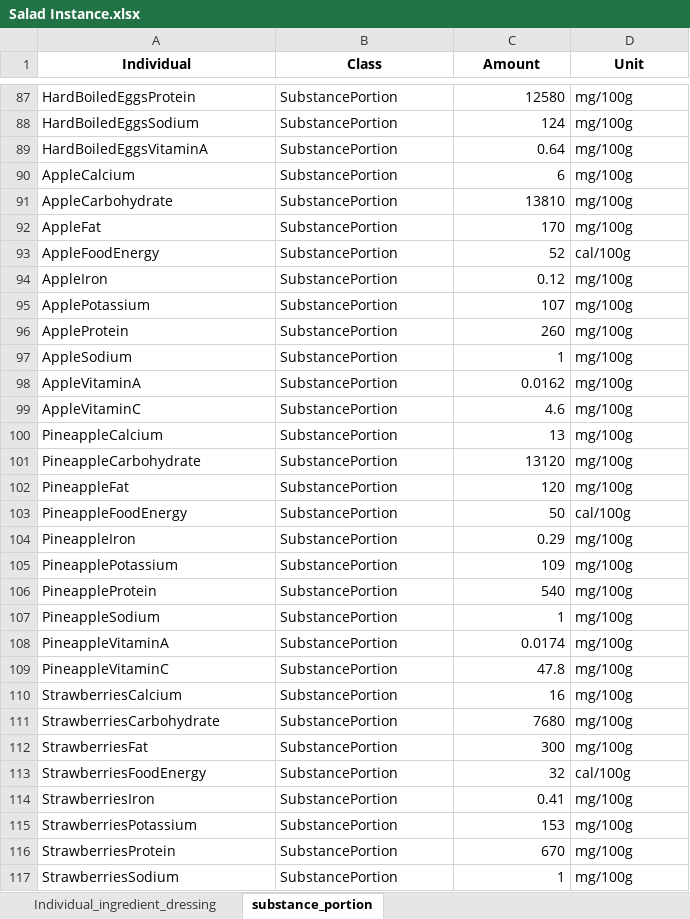
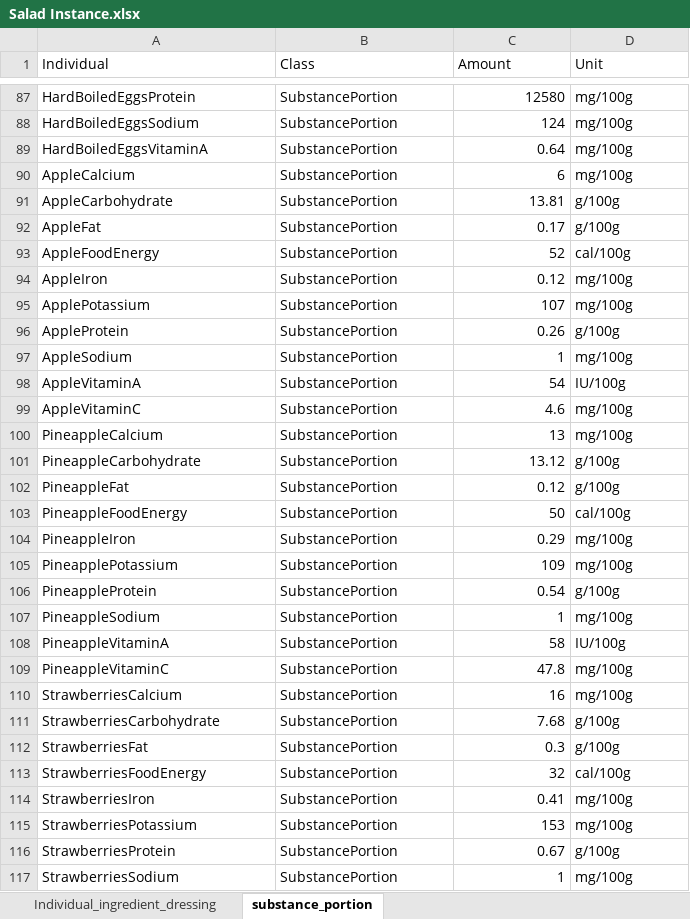
Before and after one commit to Tezigudo/SaladBarOntology, an Excel workbook: data/Salad Instance.xlsx, sheet substance_portion, drawn as a sheet; only a part is shown, gaps mark what is left out; values as stored, in another font and other column widths than the file's, no borders; charts and pictures not drawn; the diff covers the shown part only; the diff names each change by its address in the sheet, - before the commit and + after, or states it on an @@ line.

```diff
--- a/data/Salad Instance.xlsx (sheet substance_portion)
+++ b/data/Salad Instance.xlsx (sheet substance_portion)
@@ A1:D1 bold: on → off, alignment: center → left @@
-C91 (Amount): 13810
+C91 (Amount): 13.81
-D91:D92 (Unit): mg/100g
+D91:D92 (Unit): g/100g
-C92 (Amount): 170
+C92 (Amount): 0.17
-C96 (Amount): 260
+C96 (Amount): 0.26
-D96 (Unit): mg/100g
+D96 (Unit): g/100g
-C98 (Amount): 0.0162
+C98 (Amount): 54
-D98 (Unit): mg/100g
+D98 (Unit): IU/100g
-C101 (Amount): 13120
+C101 (Amount): 13.12
-D101:D102 (Unit): mg/100g
+D101:D102 (Unit): g/100g
-C102 (Amount): 120
+C102 (Amount): 0.12
-C106 (Amount): 540
+C106 (Amount): 0.54
-D106 (Unit): mg/100g
+D106 (Unit): g/100g
-C108 (Amount): 0.0174
+C108 (Amount): 58
-D108 (Unit): mg/100g
+D108 (Unit): IU/100g
-C111 (Amount): 7680
+C111 (Amount): 7.68
-D111:D112 (Unit): mg/100g
+D111:D112 (Unit): g/100g
-C112 (Amount): 300
+C112 (Amount): 0.3
-C116 (Amount): 670
+C116 (Amount): 0.67
-D116 (Unit): mg/100g
+D116 (Unit): g/100g
```
Also changed, not shown: 24 added rows and 478 edited cells elsewhere in this sheet, sheet Individual_ingredient_dressing, data/substance_portion.xlsx, 6 other files.
